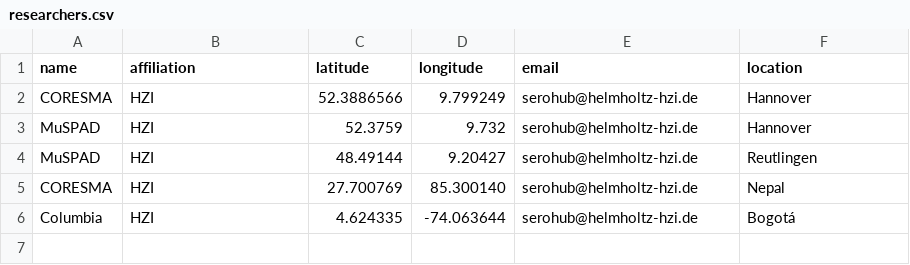
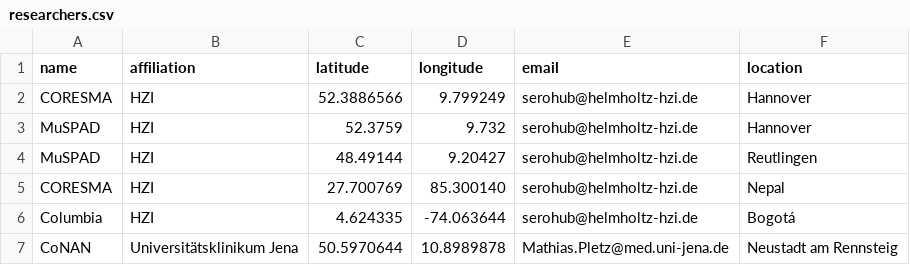
Before and after one commit to hzi-braunschweig/serohub, a CSV file: data/researchers.csv, drawn as a sheet.

Commit message:
added jena

```diff
--- a/data/researchers.csv
+++ b/data/researchers.csv
@@ -6 +6,2 @@ CORESMA,HZI,27.700769,85.300140,serohub@helmholtz-hzi.de,Nepal
 Columbia,HZI,4.624335,-74.063644,serohub@helmholtz-hzi.de,Bogotá
+CoNAN,Universitätsklinikum Jena,50.5970644,10.8989878,Mathias.Pletz@med.uni-jena.de,Neustadt am Rennsteig
```
Also changed, not shown: 2 other files.
